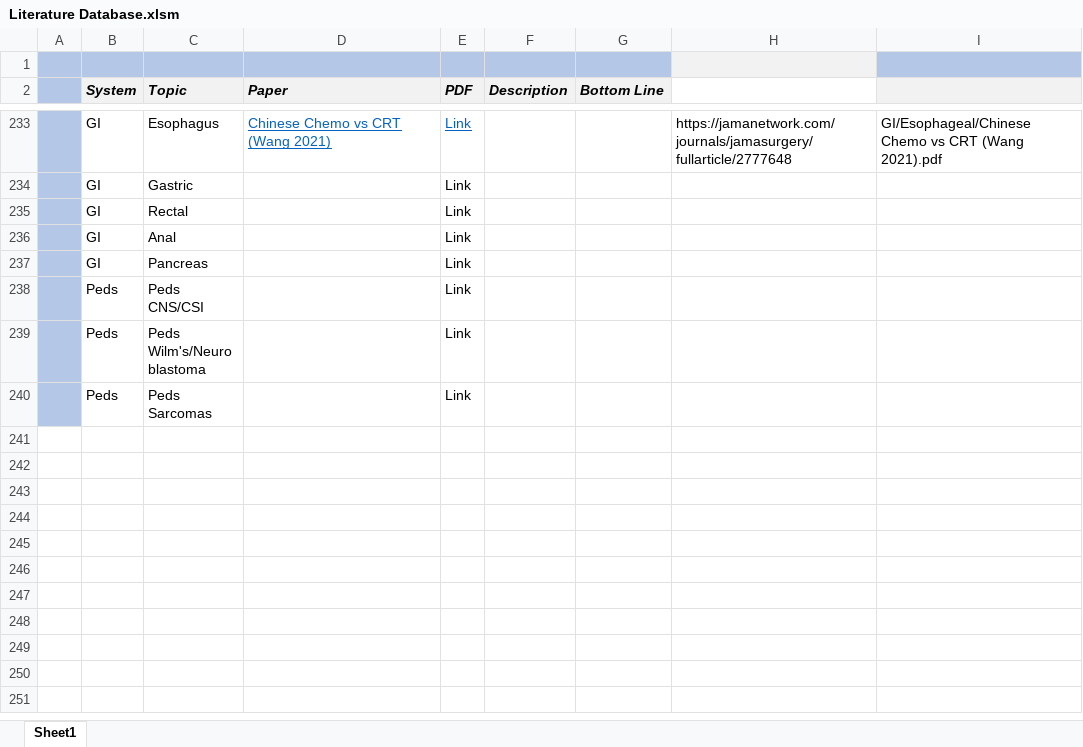
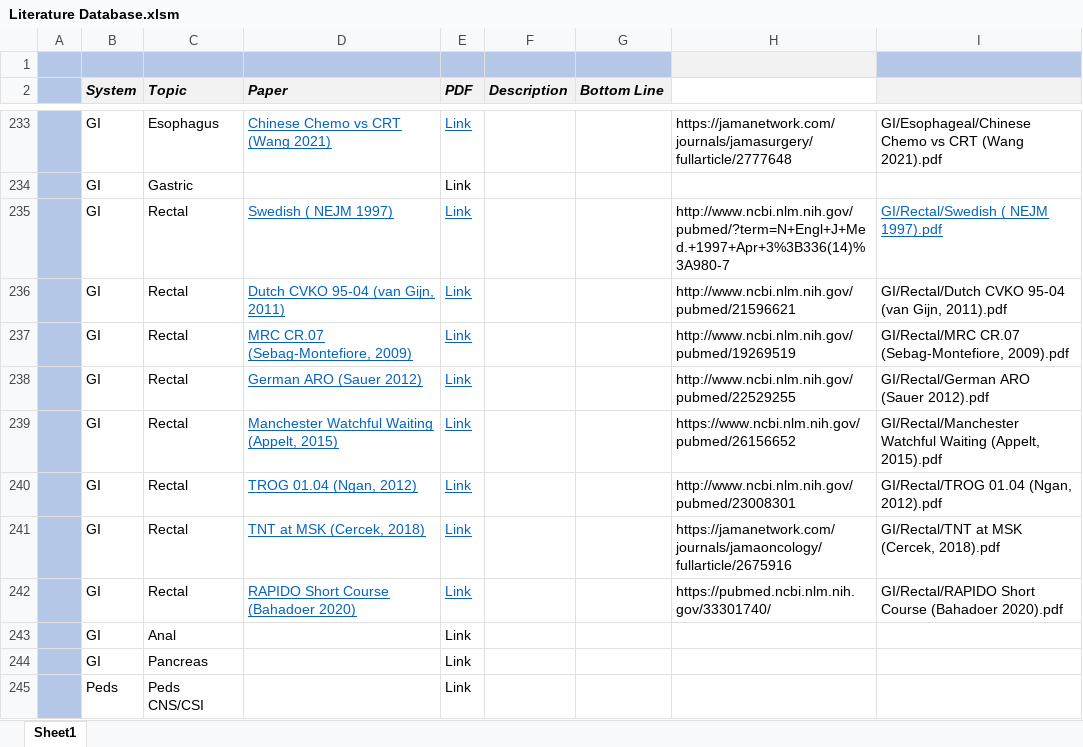
Before and after one commit to cladbury/COHRadOncResidentResources, an Excel workbook: Database/Literature Database.xlsm, sheet Sheet1, drawn as a sheet; only a part is shown, gaps mark what is left out; the shorter side is filled out with more unchanged rows; values as stored, in another font and other column widths than the file's, no borders; the diff names each change by its address in the sheet, - before the commit and + after, or states it on an @@ line.

```diff
--- a/Database/Literature Database.xlsm (sheet Sheet1)
+++ b/Database/Literature Database.xlsm (sheet Sheet1)
-D235 (Paper): (empty)
+D235 (Paper): Swedish ( NEJM 1997)
@@ E235 underline: off → on, text colour: black → #0563C1 @@
-H235: (empty)
+H235: http://www.ncbi.nlm.nih.gov/pubmed/?term=N+Engl+J+Med.+1997+Apr+3%3B336(14)%3A980-7
-I235: (empty)
+I235: GI/Rectal/Swedish ( NEJM 1997).pdf
+row 236:  | GI | Rectal | Dutch CVKO 95-04 (van Gijn, 2011) | Link |  |  | http://www.ncbi.nlm.nih.gov/pubmed/21596621 | GI/Rectal/Dutch CVKO 95-04 (van Gijn, 2011).pdf
+row 237:  | GI | Rectal | MRC CR.07 (Sebag-Montefiore, 2009) | Link |  |  | http://www.ncbi.nlm.nih.gov/pubmed/19269519 | GI/Rectal/MRC CR.07 (Sebag-Montefiore, 2009).pdf
+row 238:  | GI | Rectal | German ARO (Sauer 2012) | Link |  |  | http://www.ncbi.nlm.nih.gov/pubmed/22529255 | GI/Rectal/German ARO (Sauer 2012).pdf
+row 239:  | GI | Rectal | Manchester Watchful Waiting (Appelt, 2015) | Link |  |  | https://www.ncbi.nlm.nih.gov/pubmed/26156652 | GI/Rectal/Manchester Watchful Waiting (Appelt, 2015).pdf
+row 240:  | GI | Rectal | TROG 01.04 (Ngan, 2012) | Link |  |  | http://www.ncbi.nlm.nih.gov/pubmed/23008301 | GI/Rectal/TROG 01.04 (Ngan, 2012).pdf
+row 241:  | GI | Rectal | TNT at MSK (Cercek, 2018) | Link |  |  | https://jamanetwork.com/journals/jamaoncology/fullarticle/2675916 | GI/Rectal/TNT at MSK (Cercek, 2018).pdf
+row 242:  | GI | Rectal | RAPIDO Short Course (Bahadoer 2020) | Link |  |  | https://pubmed.ncbi.nlm.nih.gov/33301740/ | GI/Rectal/RAPIDO Short Course (Bahadoer 2020).pdf
```
Also changed, not shown: 15 other files.
